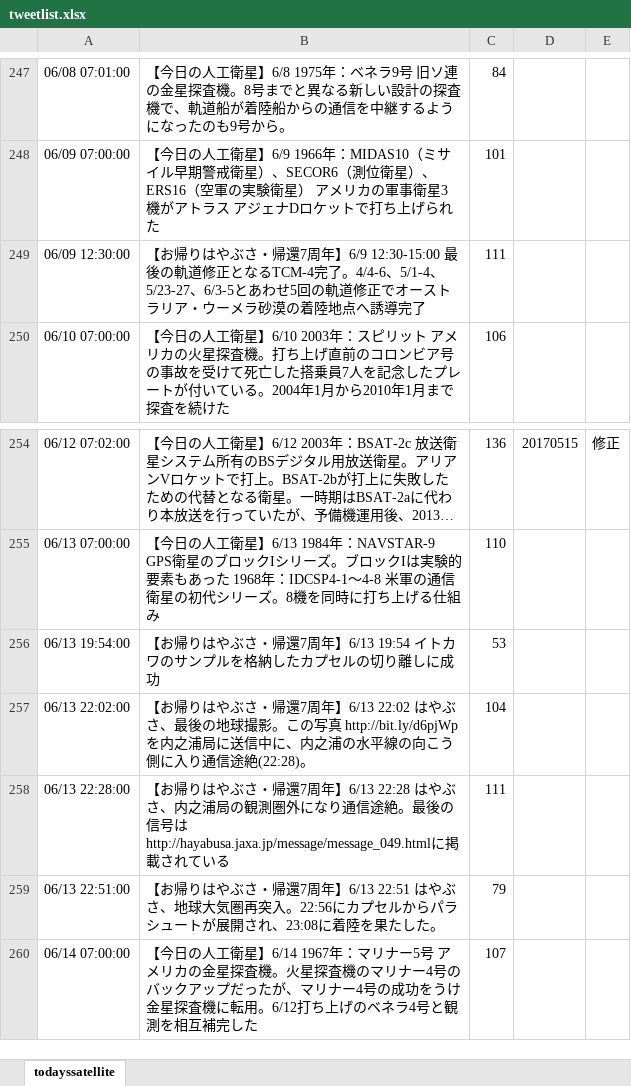
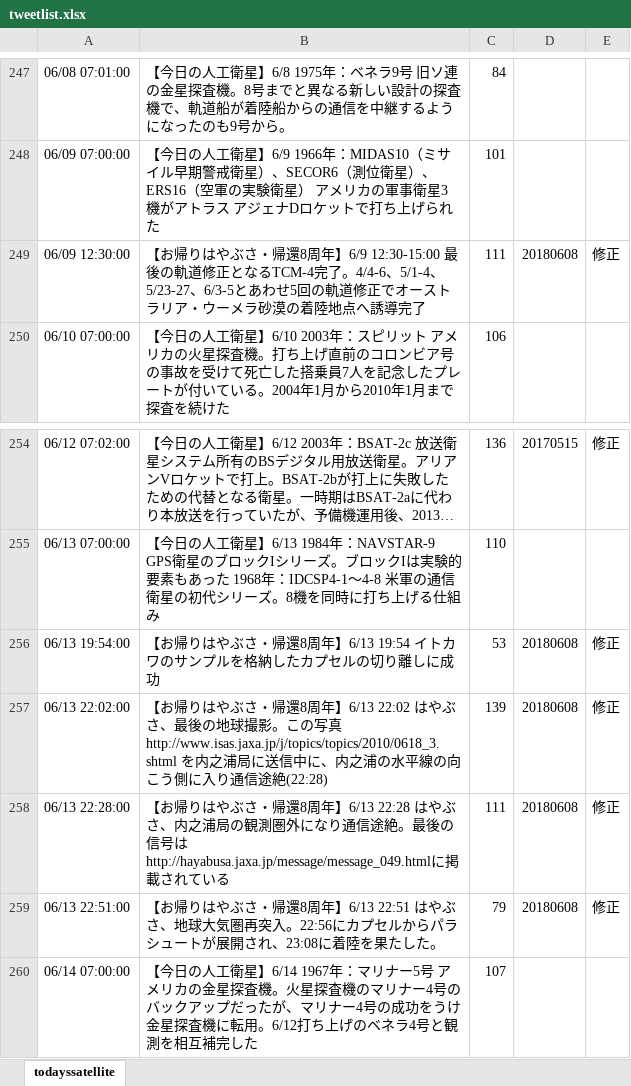
Before and after one commit to garmy-ja/todayssatellite, an Excel workbook: tweetlist.xlsx, sheet todayssatellite, drawn as a sheet; only a part is shown, gaps mark what is left out; long unchanged cells end in …; values as stored, in another font and other column widths than the file's, no borders; conditional formats not drawn; the diff names each change by its address in the sheet, - before the commit and + after, or states it on an @@ line.

Commit message:
muses-c return 8years
はやぶさ8周年記念にツイート文言を修正

```diff
--- a/tweetlist.xlsx (sheet todayssatellite)
+++ b/tweetlist.xlsx (sheet todayssatellite)
-B249: …さ・帰還7周年】6/9…
+B249: …さ・帰還8周年】6/9…
-D249: (empty)
+D249: 20180608
-E249: (empty)
+E249: 修正
-B256: …さ・帰還7周年】6/13…
+B256: …さ・帰還8周年】6/13…
-D256:D259: (empty)
+D256:D259: 20180608
-E256:E259: (empty)
+E256:E259: 修正
-B257: …さ・帰還7周年】6/13 22:02 はやぶさ、最後の地球撮影。この写真 http://bit.ly/d6pjWp を内之浦局に送信中に、内之浦の水平線の向こう側に入り通信途絶(22:28)。
+B257: …さ・帰還8周年】6/13 22:02 はやぶさ、最後の地球撮影。この写真 http://www.isas.jaxa.jp/j/topics/topics/2010/0618_3.shtml を内之浦局に送信中に、内之浦の水平線の向こう側に入り通信途絶(22:28)
-C257: 104
+C257: 139
-B258: …さ・帰還7周年】6/13…
+B258: …さ・帰還8周年】6/13…
-B259: …さ・帰還7周年】6/13…
+B259: …さ・帰還8周年】6/13…
```
